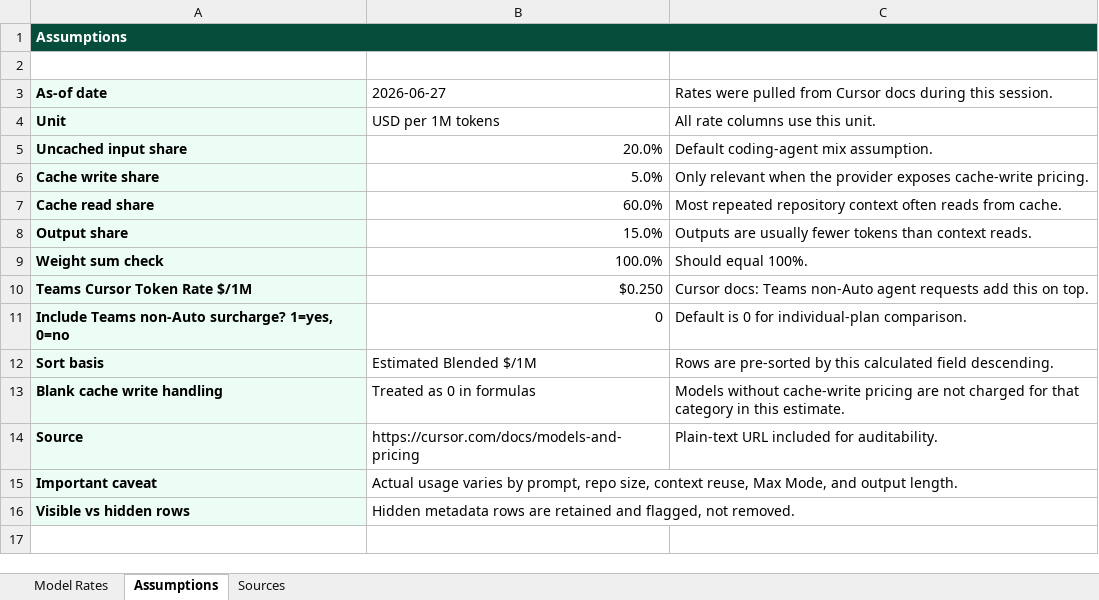
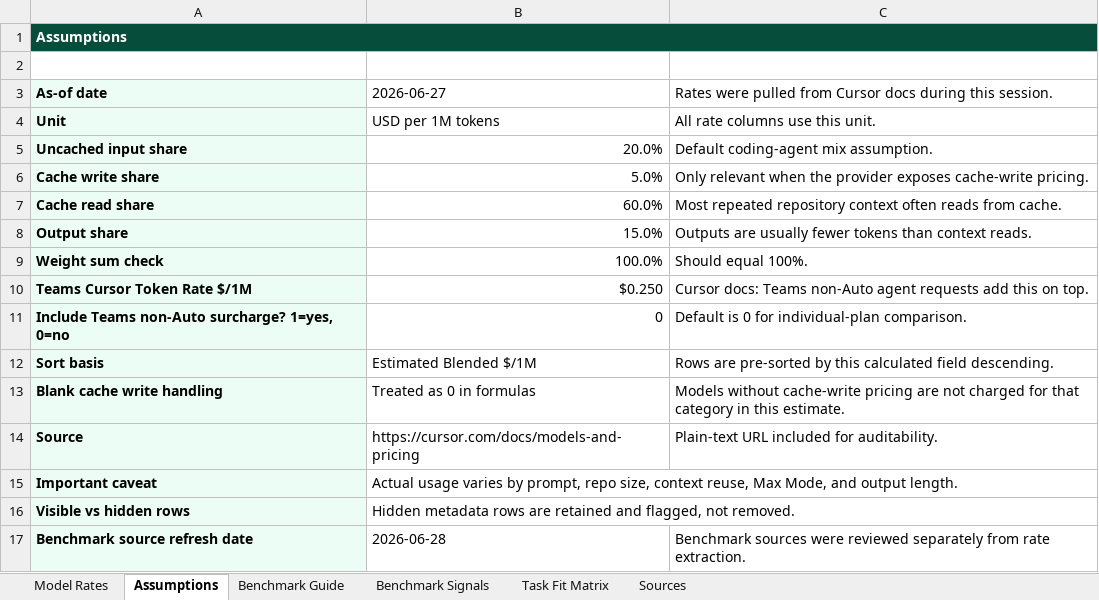
Before and after one commit to Tigger36/EvolutionSimGame, an Excel workbook: docs/model-selection/cursor_model_token_usage_rates.xlsx, sheet Assumptions, drawn as a sheet; values as stored, in another font and other column widths than the file's, no borders; the diff names each change by its address in the sheet, - before the commit and + after, or states it on an @@ line.

Commit message:
Enhance model usage guidelines and update token usage reference.
- Expanded the model usage reference section to include new sheets for benchmarking and task fit, emphasizing their role in model selection.
- Clarified the approach to combining benchmark scores with cost and project context for model recommendations.
- Removed the outdated `cursor_model_token_usage_rates.xlsx` file and updated the existing one to reflect current usage rates.

```diff
--- a/docs/model-selection/cursor_model_token_usage_rates.xlsx (sheet Assumptions)
+++ b/docs/model-selection/cursor_model_token_usage_rates.xlsx (sheet Assumptions)
+sheet tab: Benchmark Guide
+sheet tab: Benchmark Signals
+sheet tab: Task Fit Matrix
+row 17: Benchmark source refresh date | 2026-06-28 | Benchmark sources were reviewed separately from rate extraction.
```
Also changed, not shown: sheet Sources, 2 other files.
